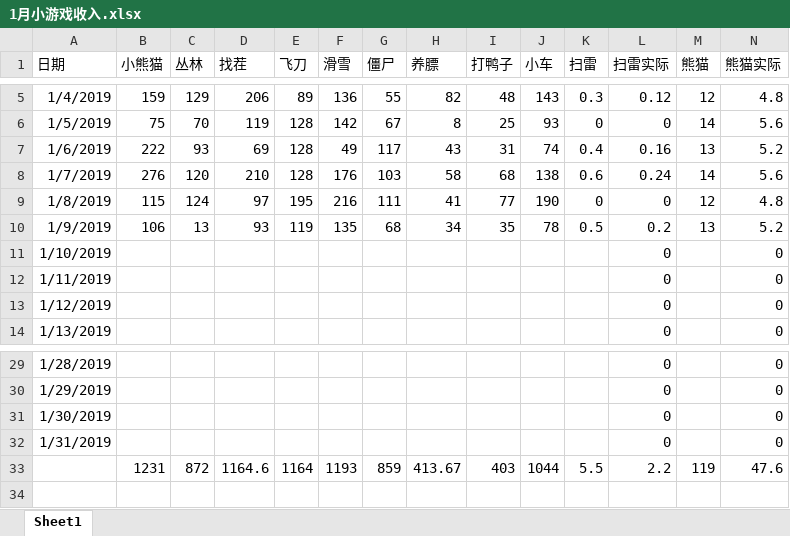
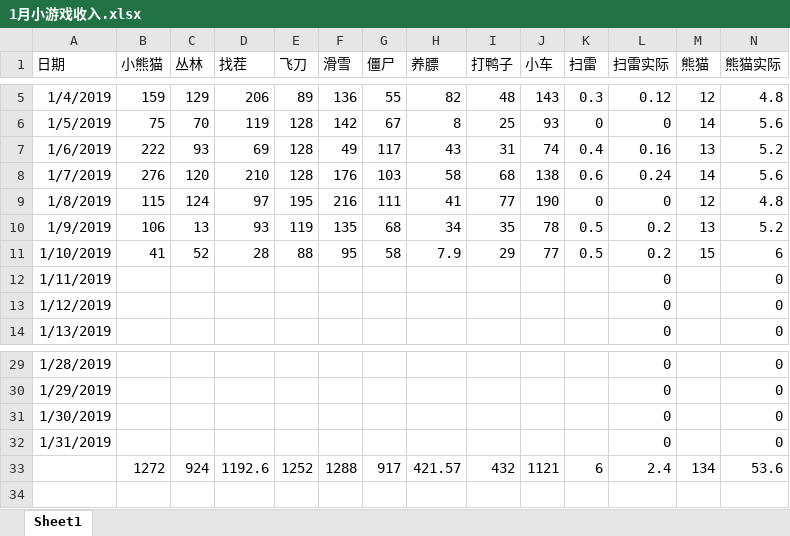
Before and after one commit to hotzwd/LayaWorkspace, an Excel workbook: 小游戏文档/1月小游戏收入.xlsx, sheet Sheet1, drawn as a sheet; only a part is shown, gaps mark what is left out; values as stored, in another font and other column widths than the file's, no borders; charts and pictures not drawn; removed rows and columns are numbered as before the commit, all else as after; rows hold the shown columns only; the diff covers the shown part only; the diff names each change by its address in the sheet, - before the commit and + after, or states it on an @@ line.

Commit message:
收入更新

```diff
--- a/小游戏文档/1月小游戏收入.xlsx (sheet Sheet1)
+++ b/小游戏文档/1月小游戏收入.xlsx (sheet Sheet1)
-B11 (小熊猫): (empty)
+B11 (小熊猫): 41
-C11 (丛林): (empty)
+C11 (丛林): 52
-D11 (找茬): (empty)
+D11 (找茬): 28
-E11 (飞刀): (empty)
+E11 (飞刀): 88
-F11 (滑雪): (empty)
+F11 (滑雪): 95
-G11 (僵尸): (empty)
+G11 (僵尸): 58
-H11 (养膘): (empty)
+H11 (养膘): 7.9
-I11 (打鸭子): (empty)
+I11 (打鸭子): 29
-J11 (小车): (empty)
+J11 (小车): 77
-K11 (扫雷): (empty)
+K11 (扫雷): 0.5
-L11 (扫雷实际): 0
+L11 (扫雷实际): 0.2
-M11 (熊猫): (empty)
+M11 (熊猫): 15
-N11 (熊猫实际): 0
+N11 (熊猫实际): 6
-row 33:  | 1231 | 872 | 1164.6 | 1164 | 1193 | 859 | 413.67 | 403 | 1044 | 5.5 | 2.2 | 119 | 47.6
-row 34: (empty)
+row 33:  | 1272 | 924 | 1192.6 | 1252 | 1288 | 917 | 421.57 | 432 | 1121 | 6 | 2.4 | 134 | 53.6
+row 34: (empty)
```
Also changed, not shown: 2 edited cells elsewhere in this sheet, charts or pictures.
